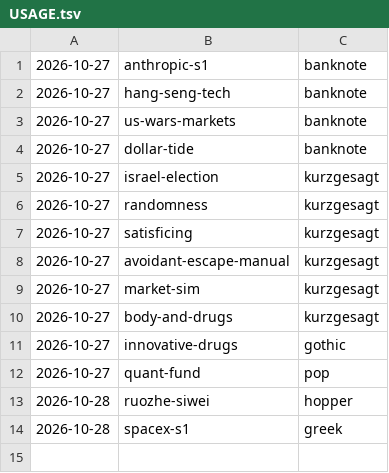
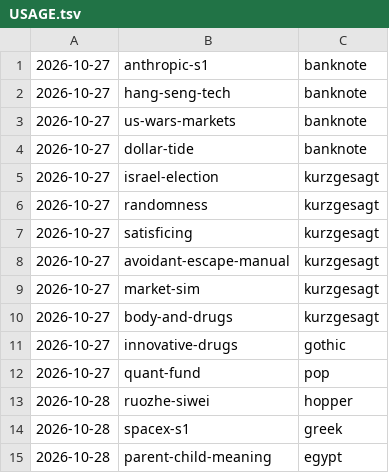
Before and after one commit to jianshuo/claude-skills, a TSV file: wjs-voicedrop-creating-motion-book/kits/USAGE.tsv, drawn as a sheet.

Commit message:
motion-book：《parent-child-meaning》收回新画风 egypt，记画风用量（egypt）

```diff
--- a/wjs-voicedrop-creating-motion-book/kits/USAGE.tsv
+++ b/wjs-voicedrop-creating-motion-book/kits/USAGE.tsv
@@ -14 +14,2 @@
 2026-10-28	spacex-s1	greek
+2026-10-28	parent-child-meaning	egypt
```
Also changed, not shown: 3 other files.
